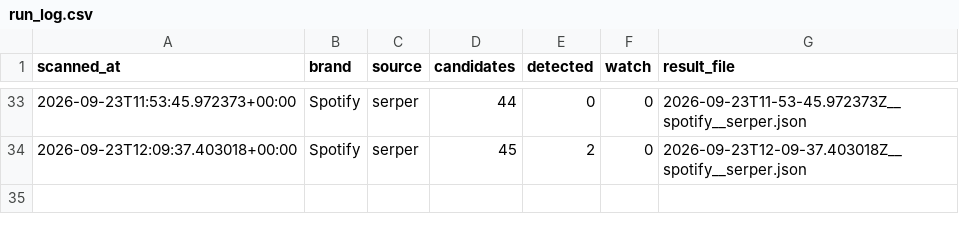
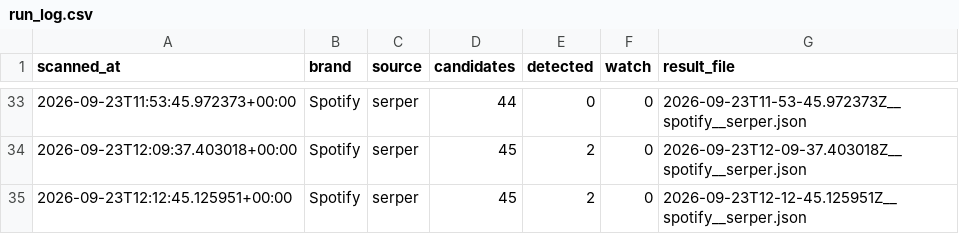
Before and after one commit to Furalza/brandguard, a CSV file: results/run_log.csv, drawn as a sheet; only a part is shown, gaps mark what is left out.

Commit message:
feat(triage): unauthorized-build veto detects modded apps, ignores URL-path markers

```diff
--- a/results/run_log.csv
+++ b/results/run_log.csv
@@ -34 +34,2 @@
 2026-09-23T12:09:37.403018+00:00,Spotify,serper,45,2,0,2026-09-23T12-09-37.403018Z__spotify__serper.json
+2026-09-23T12:12:45.125951+00:00,Spotify,serper,45,2,0,2026-09-23T12-12-45.125951Z__spotify__serper.json
```
Also changed, not shown: 3 other files.
